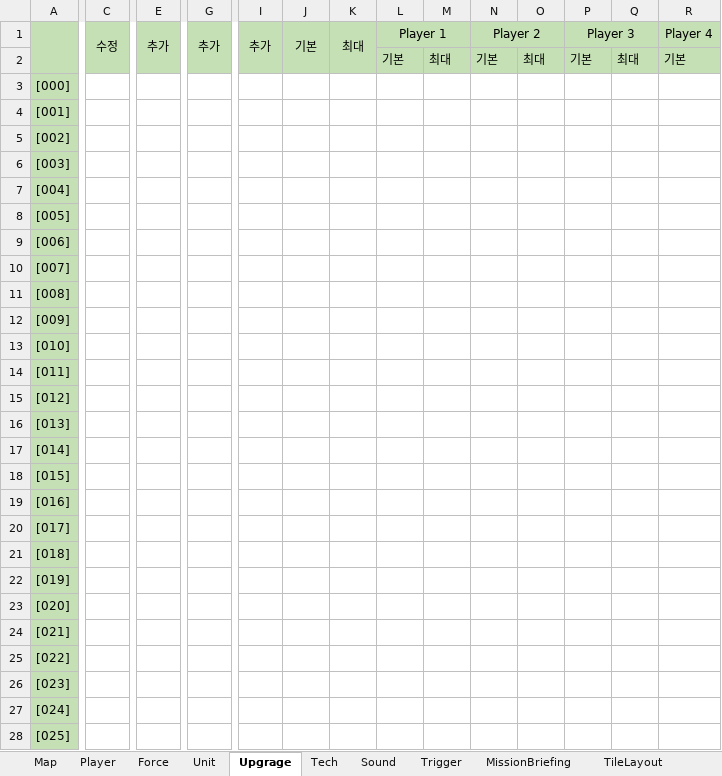
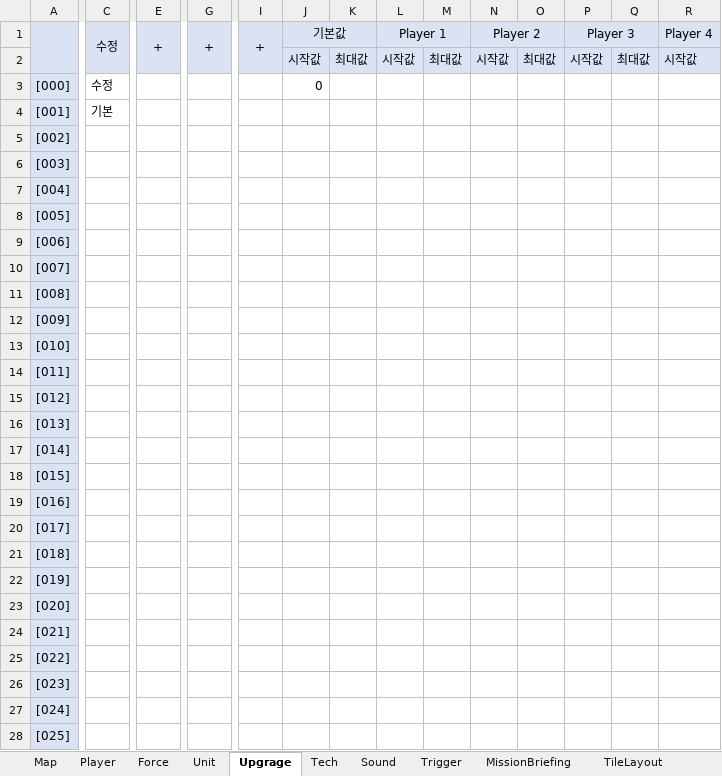
Before and after one commit to Buizz/UseMapEditor, an Excel workbook: UseMapEditor/Data/StarCraftExcelTemplate.xlsx, sheet Upgrage, drawn as a sheet; only a part is shown, gaps mark what is left out; values as stored, in another font and other column widths than the file's, no borders; conditional formats not drawn; removed rows and columns are numbered as before the commit, all else as after; rows hold the shown columns only; the diff covers the shown part only; the diff names each change by its address in the sheet, - before the commit and + after, or states it on an @@ line.

```diff
--- a/UseMapEditor/Data/StarCraftExcelTemplate.xlsx (sheet Upgrage)
+++ b/UseMapEditor/Data/StarCraftExcelTemplate.xlsx (sheet Upgrage)
-A1:R1 fill: #C5E0B4
+A1:R1 fill: #DAE3F3
-E1: 추가
+E1: +
-G1: 추가
+G1: +
-I1: 추가
+I1: +
-J1: 기본
+J1: 기본값
-J1:J2 merged
+J1:K1 merged
-K1: 최대
+K1: (empty)
-K1:K2 merged
-row 2:  |  |  |  |  |  |  | 기본 | 최대 | 기본 | 최대 | 기본 | 최대 | 기본
+row 2:  |  |  |  |  | 시작값 | 최대값 | 시작값 | 최대값 | 시작값 | 최대값 | 시작값 | 최대값 | 시작값
-A3:A28 fill: #C5E0B4
+A3:A28 fill: #DAE3F3
-C3: (empty)
+C3: 수정
-J3: (empty)
+J3: 0
-C4: (empty)
+C4: 기본
```
Also changed, not shown: cell formats elsewhere in this sheet, sheet Tech, sheet Unit, sheet Force, sheet Map, sheet Player, sheet MissionBriefing, 2 more sheets, 7 other files.
